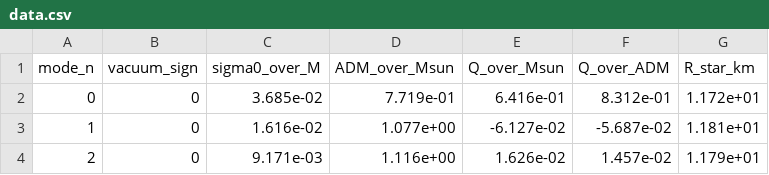
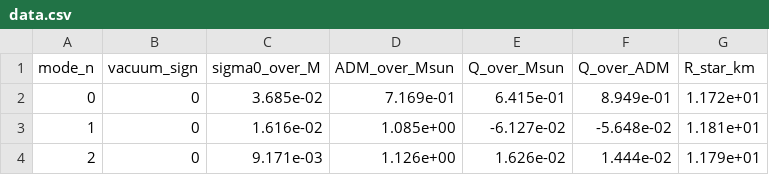
Before and after one commit to fabbri-lorenzo/NS-Scalarization, a CSV file: Results/single/L/lmbda=0e+00_nu=0e+00_xi=100.00/data.csv, drawn as a sheet.

```diff
--- a/Results/single/L/lmbda=0e+00_nu=0e+00_xi=100.00/data.csv
+++ b/Results/single/L/lmbda=0e+00_nu=0e+00_xi=100.00/data.csv
@@ -1,4 +1,4 @@
 mode_n,vacuum_sign,sigma0_over_M,ADM_over_Msun,Q_over_Msun,Q_over_ADM,R_star_km
-0,0,3.685e-02,7.719e-01,6.416e-01,8.312e-01,1.172e+01
-1,0,1.616e-02,1.077e+00,-6.127e-02,-5.687e-02,1.181e+01
-2,0,9.171e-03,1.116e+00,1.626e-02,1.457e-02,1.179e+01
+0,0,3.685e-02,7.169e-01,6.415e-01,8.949e-01,1.172e+01
+1,0,1.616e-02,1.085e+00,-6.127e-02,-5.648e-02,1.181e+01
+2,0,9.171e-03,1.126e+00,1.626e-02,1.444e-02,1.179e+01
```
Also changed, not shown: 5 other files.
